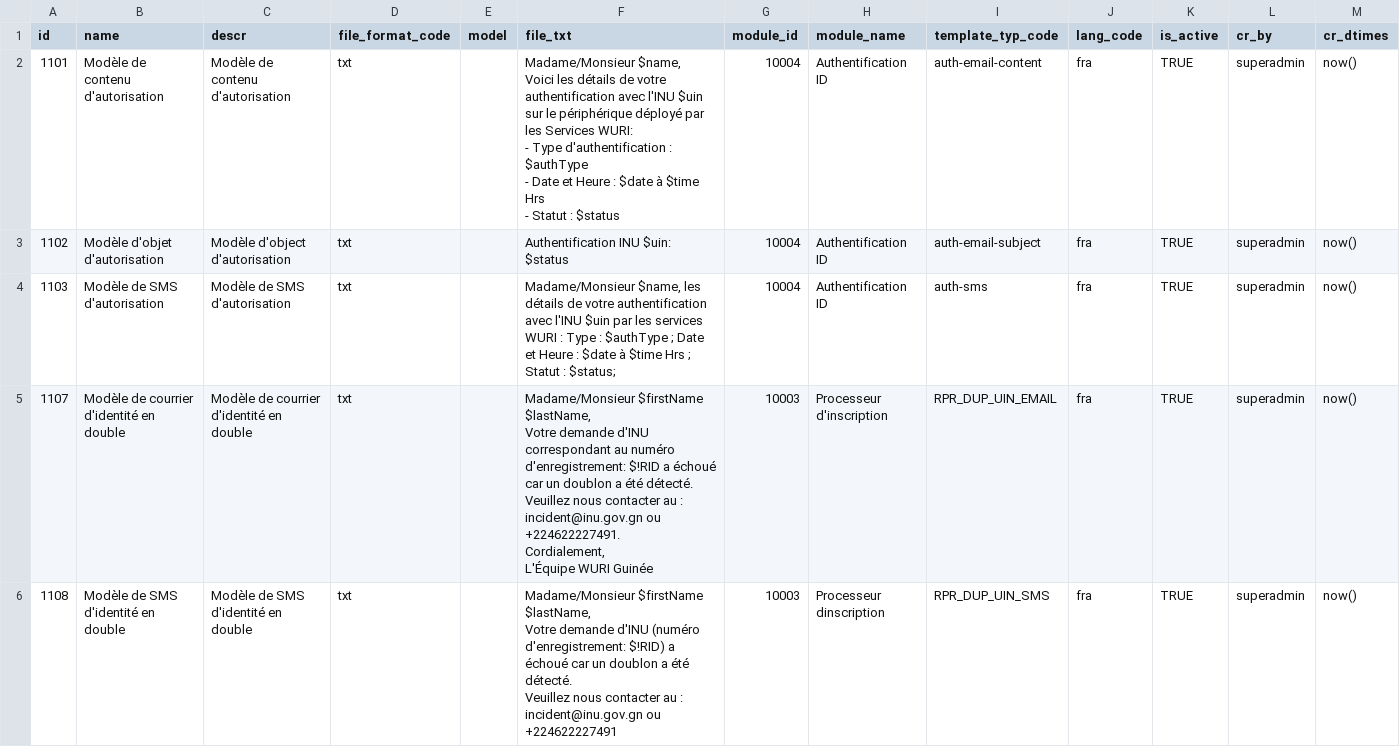
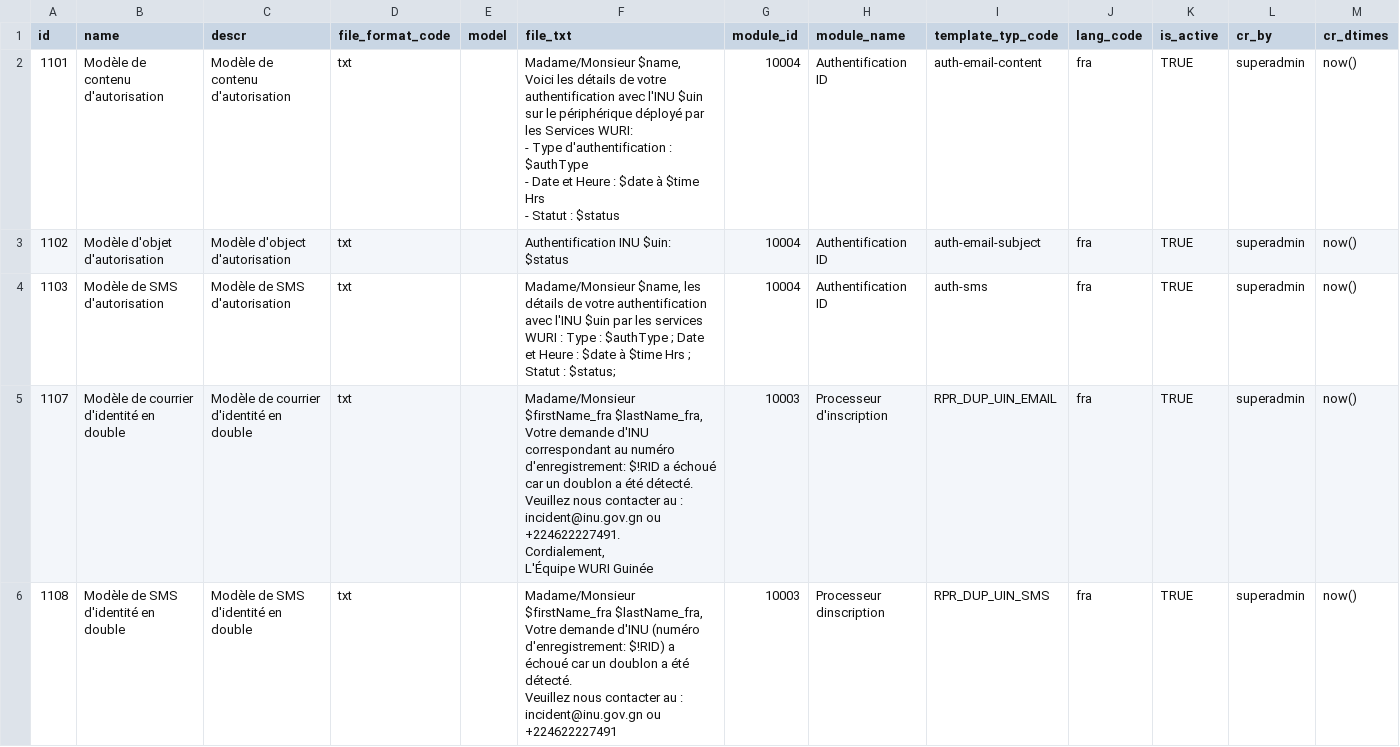
Before and after one commit to WuriGuinea/mosip-guinea-ref-impl, a CSV file: db_scripts/mosip_master/dml/master-template.csv, drawn as a sheet; only a part is shown; the diff covers the shown part only.

Commit message:
Fixed variables $firstName_fra and $lastName_fra in tamplates

```diff
--- a/db_scripts/mosip_master/dml/master-template.csv
+++ b/db_scripts/mosip_master/dml/master-template.csv
@@ -8,10 +8,10 @@ Voici les détails de votre authentification avec l'INU $uin sur le périphériq
 1103,Modèle de SMS d'autorisation,Modèle de SMS d'autorisation,txt,,"Madame/Monsieur $name, les détails de votre authentification avec l'INU $uin par les services WURI : Type : $authType ; Date et Heure : $date à $time Hrs ; Statut : $status; ",10004,Authentification ID,auth-sms,fra,TRUE,superadmin,now()
-1107,Modèle de courrier d'identité en double,Modèle de courrier d'identité en double,txt,,"Madame/Monsieur $firstName $lastName,
-Votre demande d'INU correspondant au numéro d'enregistrement: $!RID a échoué car un doublon a été détecté.
-Veuillez nous contacter au : incident@inu.gov.gn ou +224622227491.
-
-Cordialement,
-L'Équipe WURI Guinée",10003,Processeur d'inscription,RPR_DUP_UIN_EMAIL,fra,TRUE,superadmin,now()
-1108,Modèle de SMS d'identité en double,Modèle de SMS d'identité en double,txt,,"Madame/Monsieur $firstName $lastName,
-Votre demande d'INU (numéro d'enregistrement: $!RID) a échoué car un doublon a été détecté.
-Veuillez nous contacter au : incident@inu.gov.gn ou +224622227491",10003,Processeur dinscription,RPR_DUP_UIN_SMS,fra,TRUE,superadmin,now()
+1107,Modèle de courrier d'identité en double,Modèle de courrier d'identité en double,txt,,"Madame/Monsieur $firstName_fra $lastName_fra,
+Votre demande d'INU correspondant au numéro d'enregistrement: $!RID a échoué car un doublon a été détecté.
+Veuillez nous contacter au : incident@inu.gov.gn ou +224622227491.
+
+Cordialement,
+L'Équipe WURI Guinée",10003,Processeur d'inscription,RPR_DUP_UIN_EMAIL,fra,TRUE,superadmin,now()
+1108,Modèle de SMS d'identité en double,Modèle de SMS d'identité en double,txt,,"Madame/Monsieur $firstName_fra $lastName_fra,
+Votre demande d'INU (numéro d'enregistrement: $!RID) a échoué car un doublon a été détecté.
+Veuillez nous contacter au : incident@inu.gov.gn ou +224622227491",10003,Processeur dinscription,RPR_DUP_UIN_SMS,fra,TRUE,superadmin,now()
```
Also changed, not shown: 6 edited cells elsewhere in this file.
